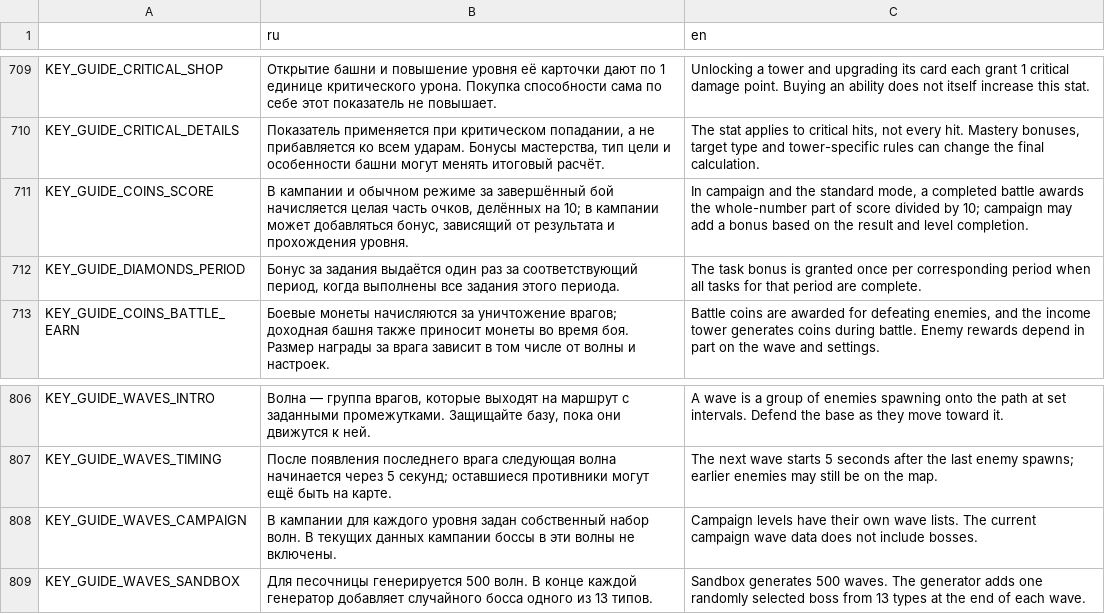
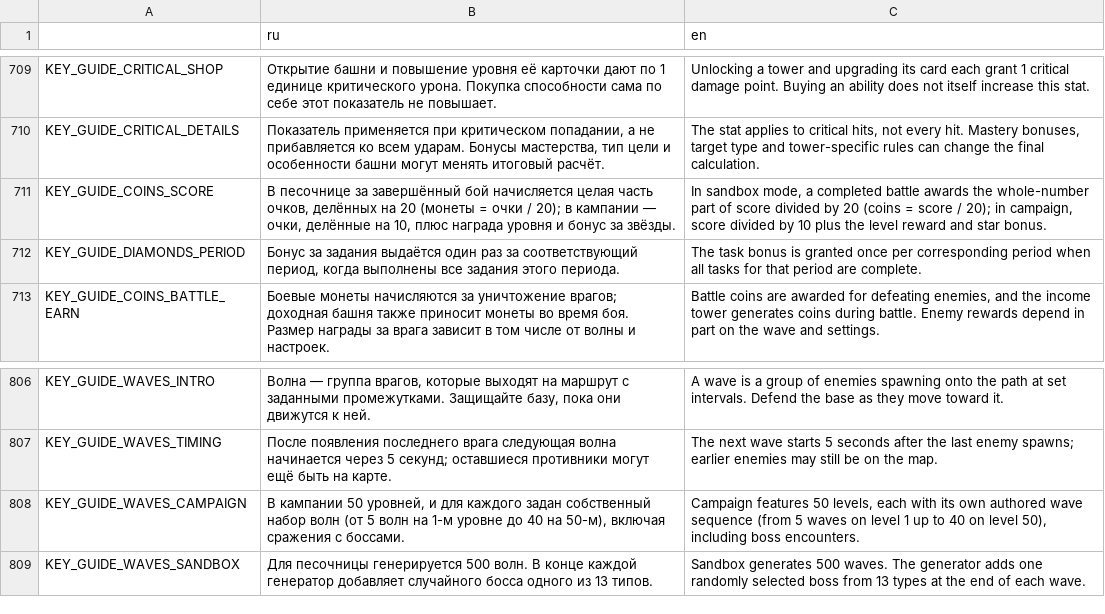
Before and after one commit to DanilQli/TowerDefence, a CSV file: lang/translation.csv, drawn as a sheet; only a part is shown, gaps mark what is left out; the diff covers the shown part only.

Commit message:
Создана гонка с боссом в PvP и новый режим - Зеркальные колоды. Отредактированы медали и баланс

```diff
--- a/lang/translation.csv
+++ b/lang/translation.csv
@@ -740,3 +740,3 @@ KEY_GUIDE_CRITICAL_SHOP,Открытие башни и повышение уро
 KEY_GUIDE_CRITICAL_DETAILS,"Показатель применяется при критическом попадании, а не прибавляется ко всем ударам. Бонусы мастерства, тип цели и особенности башни могут менять итоговый расчёт.","The stat applies to critical hits, not every hit. Mastery bonuses, target type and tower-specific rules can change the final calculation."
-KEY_GUIDE_COINS_SCORE,"В кампании и обычном режиме за завершённый бой начисляется целая часть очков, делённых на 10; в кампании может добавляться бонус, зависящий от результата и прохождения уровня.","In campaign and the standard mode, a completed battle awards the whole-number part of score divided by 10; campaign may add a bonus based on the result and level completion."
+KEY_GUIDE_COINS_SCORE,"В песочнице за завершённый бой начисляется целая часть очков, делённых на 20 (монеты = очки / 20); в кампании — очки, делённые на 10, плюс награда уровня и бонус за звёзды.","In sandbox mode, a completed battle awards the whole-number part of score divided by 20 (coins = score / 20); in campaign, score divided by 10 plus the level reward and star bonus."
 KEY_GUIDE_DIAMONDS_PERIOD,"Бонус за задания выдаётся один раз за соответствующий период, когда выполнены все задания этого периода.",The task bonus is granted once per corresponding period when all tasks for that period are complete.
@@ -837,3 +837,3 @@ KEY_GUIDE_WAVES_INTRO,"Волна — группа врагов, которые
 KEY_GUIDE_WAVES_TIMING,После появления последнего врага следующая волна начинается через 5 секунд; оставшиеся противники могут ещё быть на карте.,The next wave starts 5 seconds after the last enemy spawns; earlier enemies may still be on the map.
-KEY_GUIDE_WAVES_CAMPAIGN,В кампании для каждого уровня задан собственный набор волн. В текущих данных кампании боссы в эти волны не включены.,Campaign levels have their own wave lists. The current campaign wave data does not include bosses.
+KEY_GUIDE_WAVES_CAMPAIGN,"В кампании 50 уровней, и для каждого задан собственный набор волн (от 5 волн на 1-м уровне до 40 на 50-м), включая сражения с боссами.","Campaign features 50 levels, each with its own authored wave sequence (from 5 waves on level 1 up to 40 on level 50), including boss encounters."
 KEY_GUIDE_WAVES_SANDBOX,Для песочницы генерируется 500 волн. В конце каждой генератор добавляет случайного босса одного из 13 типов.,Sandbox generates 500 waves. The generator adds one randomly selected boss from 13 types at the end of each wave.
```
Also changed, not shown: 33 added rows and 14 edited cells elsewhere in this file, 15 other files.
